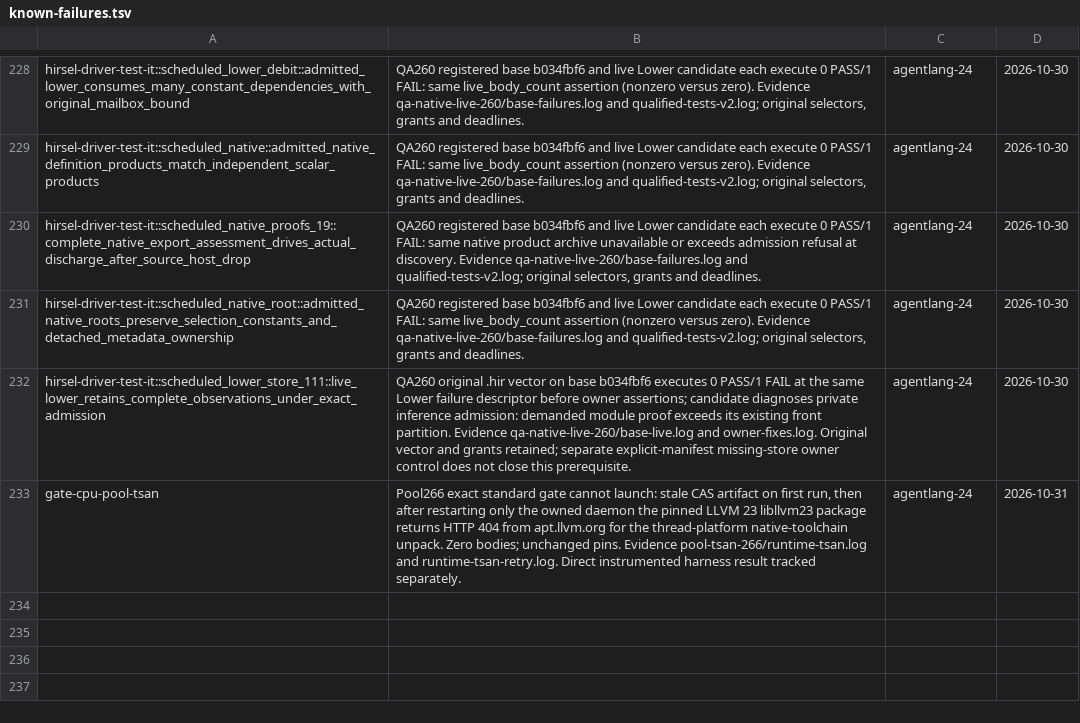
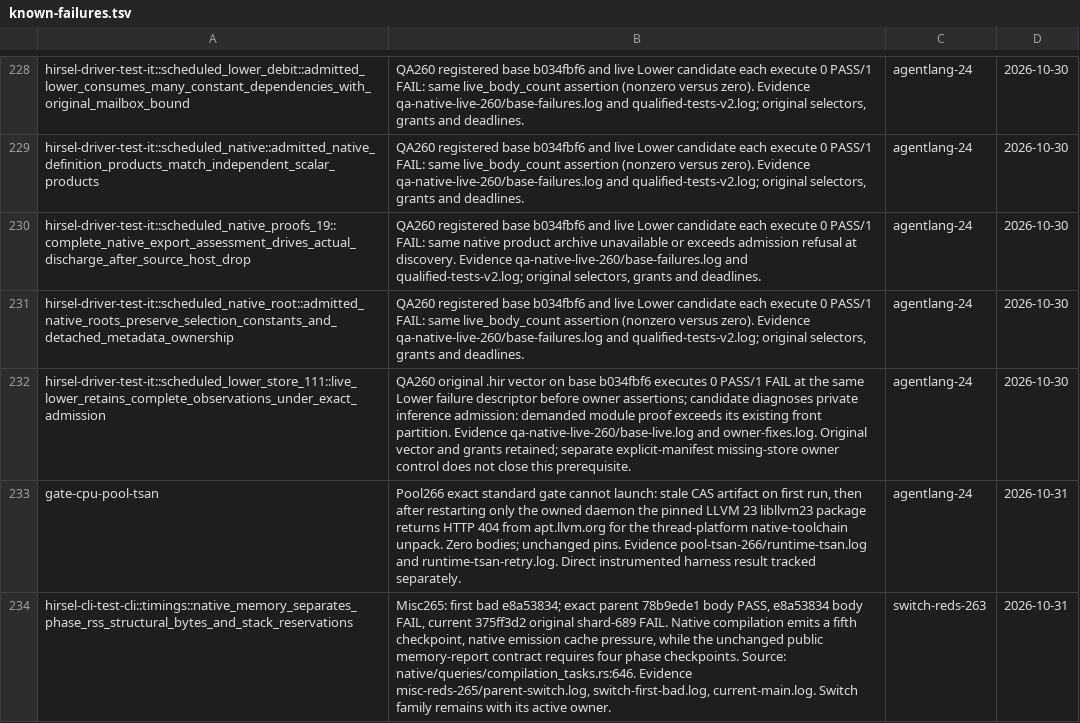
Before and after one commit to SamGalanakis/hirsel, a TSV file: tools/known-failures.tsv, drawn as a sheet; only a part is shown, gaps mark what is left out.

Commit message:
Record switch-owned native memory checkpoint regression

```diff
--- a/tools/known-failures.tsv
+++ b/tools/known-failures.tsv
@@ -233 +233,2 @@ hirsel-driver-test-it::scheduled_lower_store_111::live_lower_retains_complete_ob
 gate-cpu-pool-tsan	Pool266 exact standard gate cannot launch: stale CAS artifact on first run, then after restarting only the owned daemon the pinned LLVM 23 libllvm23 package returns HTTP 404 from apt.llvm.org for the thread-platform native-toolchain unpack. Zero bodies; unchanged pins. Evidence pool-tsan-266/runtime-tsan.log and runtime-tsan-retry.log. Direct instrumented harness result tracked separately.	agentlang-24	2026-10-31
+hirsel-cli-test-cli::timings::native_memory_separates_phase_rss_structural_bytes_and_stack_reservations	Misc265: first bad e8a53834; exact parent 78b9ede1 body PASS, e8a53834 body FAIL, current 375ff3d2 original shard-689 FAIL. Native compilation emits a fifth checkpoint, native emission cache pressure, while the unchanged public memory-report contract requires four phase checkpoints. Source: native/queries/compilation_tasks.rs:646. Evidence misc-reds-265/parent-switch.log, switch-first-bad.log, current-main.log. Switch family remains with its active owner.	switch-reds-263	2026-10-31
```
